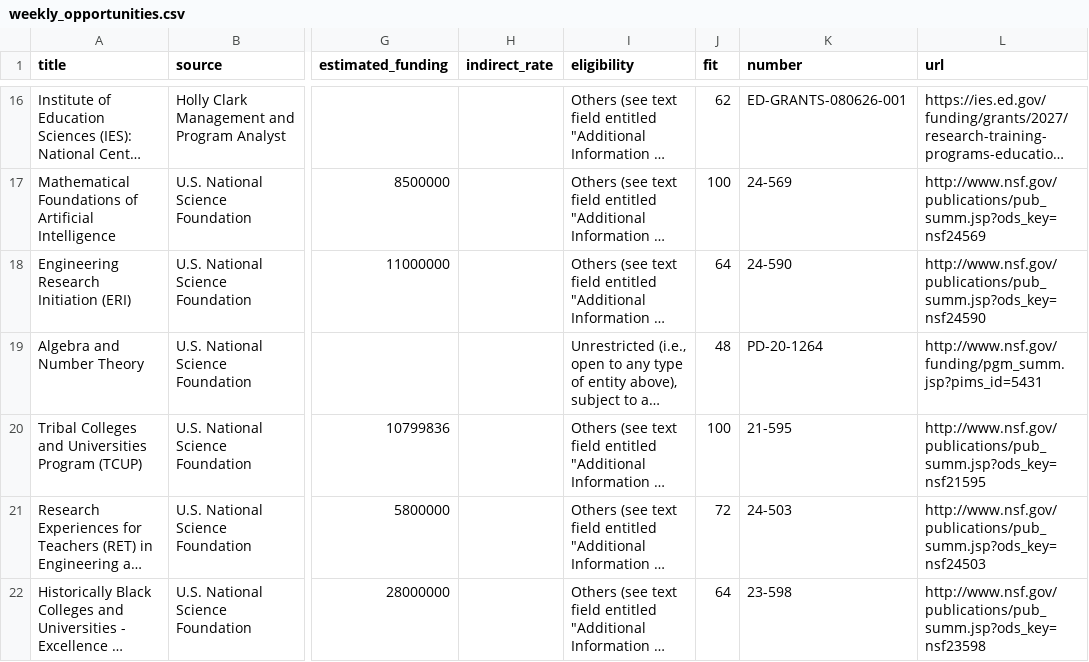
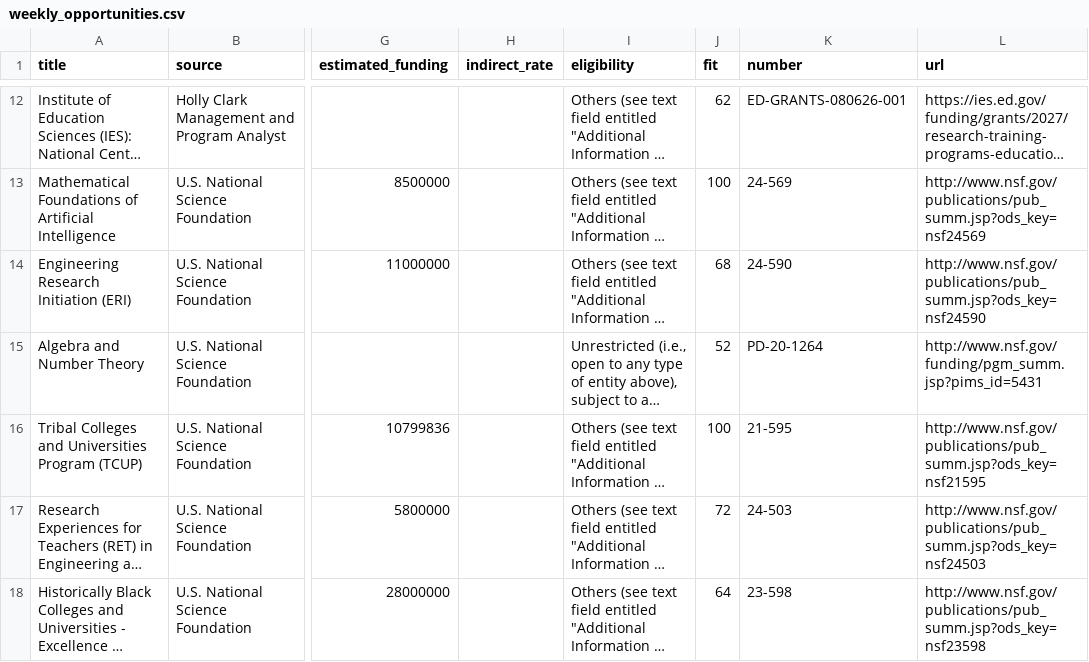
Before and after one commit to xweidp/education-opportunity-scanner, a CSV file: data/weekly_opportunities.csv, drawn as a sheet; only a part is shown, gaps mark what is left out; long unchanged cells end in …; addresses are those after the commit; the diff covers the shown part only; the diff names each change by its address in the sheet, - before the commit and + after, or states it on an @@ line.

```diff
--- a/data/weekly_opportunities.csv
+++ b/data/weekly_opportunities.csv
-J14 (fit): 64
+J14 (fit): 68
-J15 (fit): 48
+J15 (fit): 52
```
Also changed, not shown: 7 added rows, 8 removed rows and 2 edited cells elsewhere in this file, 2 other files.
